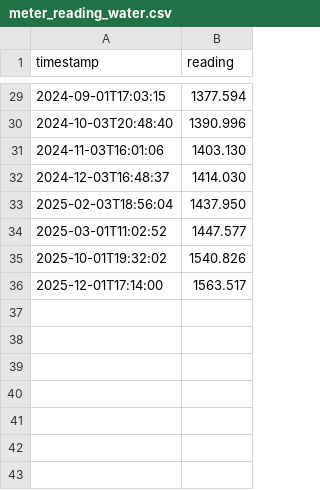
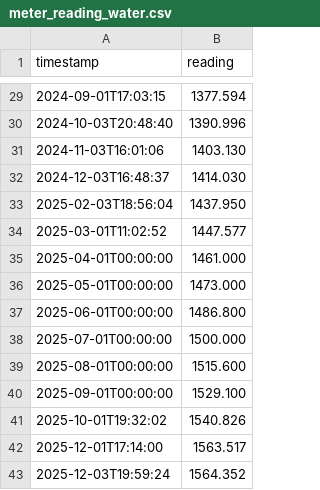
Before and after one commit to GrumpyBusted/HomeAssistant, a CSV file: data/meter_reading_water.csv, drawn as a sheet; only a part is shown, gaps mark what is left out.

```diff
--- a/data/meter_reading_water.csv
+++ b/data/meter_reading_water.csv
@@ -34,3 +34,10 @@ timestamp,reading
 2025-03-01T11:02:52,1447.577
+2025-04-01T00:00:00,1461.000
+2025-05-01T00:00:00,1473.000
+2025-06-01T00:00:00,1486.800
+2025-07-01T00:00:00,1500.000
+2025-08-01T00:00:00,1515.600
+2025-09-01T00:00:00,1529.100
 2025-10-01T19:32:02,1540.826
 2025-12-01T17:14:00,1563.517
+2025-12-03T19:59:24,1564.352
```
Also changed, not shown: 1 other file.
